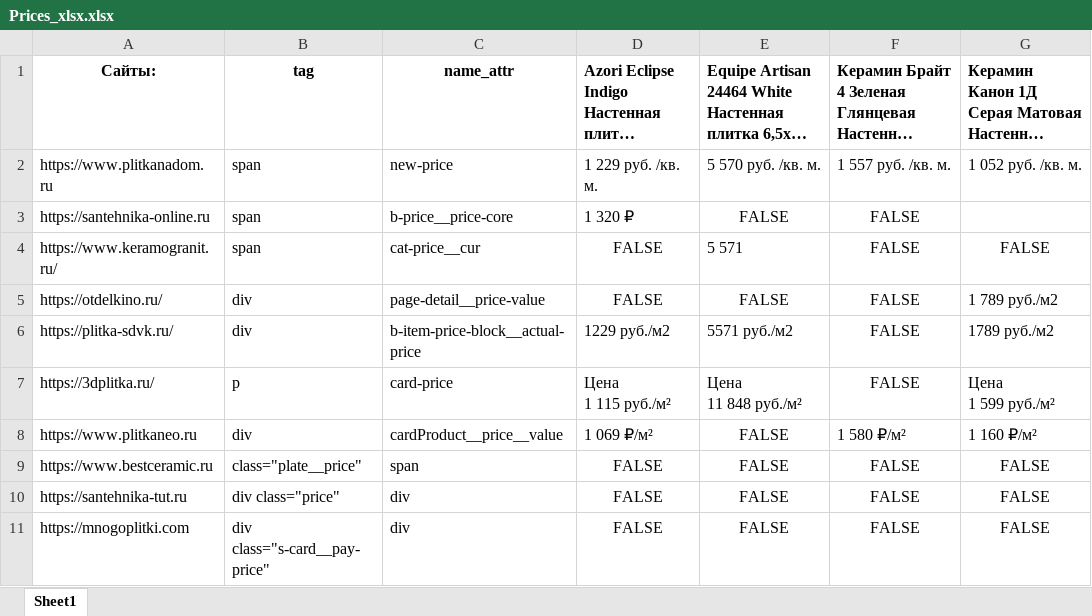
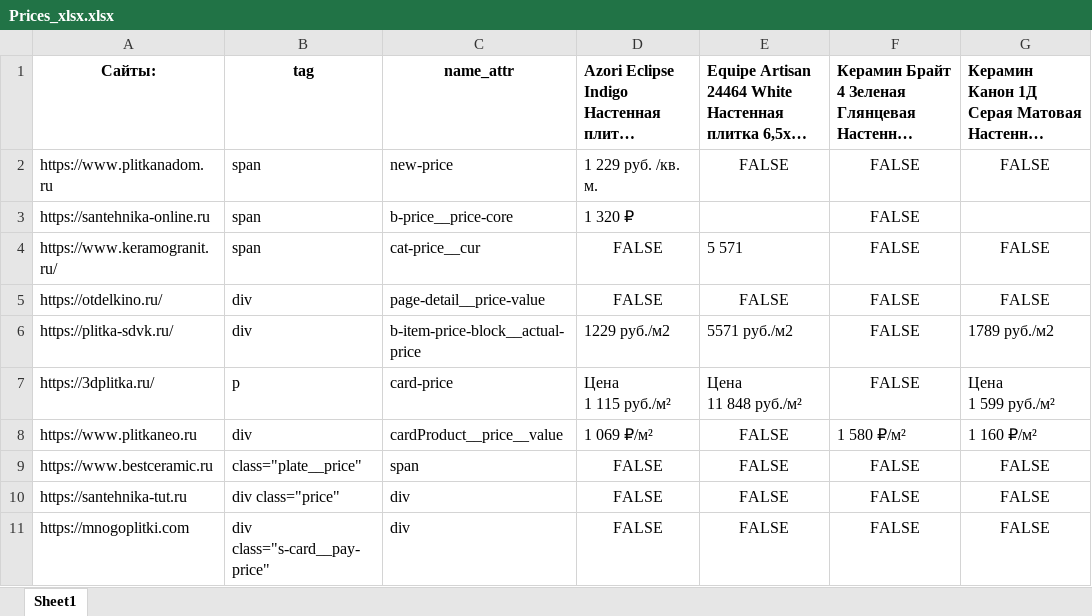
Before and after one commit to alekseybiz/Data-analyzis, an Excel workbook: Prices_Tiles_Competitors/Prices_xlsx.xlsx, sheet Sheet1, drawn as a sheet; only a part is shown; long unchanged cells end in …; values as stored, in another font and other column widths than the file's, no borders; the diff names each change by its address in the sheet, - before the commit and + after, or states it on an @@ line.

```diff
--- a/Prices_Tiles_Competitors/Prices_xlsx.xlsx (sheet Sheet1)
+++ b/Prices_Tiles_Competitors/Prices_xlsx.xlsx (sheet Sheet1)
-E2: 5 570 руб. /кв. м.
+E2: FALSE
-E2:G2 alignment: left
+E2:G2 alignment: center
-F2: 1 557 руб. /кв. м.
+F2: FALSE
-G2: 1 052 руб. /кв. м.
+G2: FALSE
-E3: FALSE
+E3: (empty)
-G5: 1 789 руб./м2
+G5: FALSE
-G5 alignment: left
+G5 alignment: center
```
Also changed, not shown: Prices_Tiles_Competitors/sources_xlsx.xlsx.
